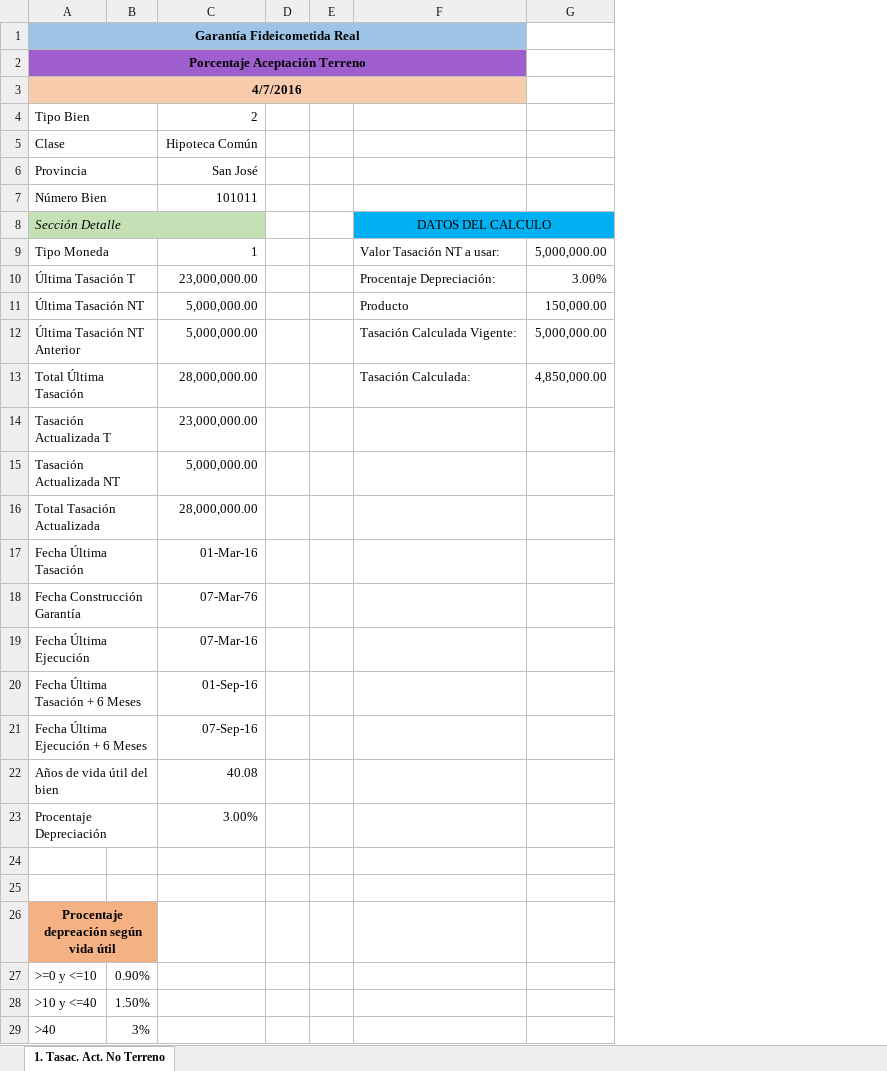
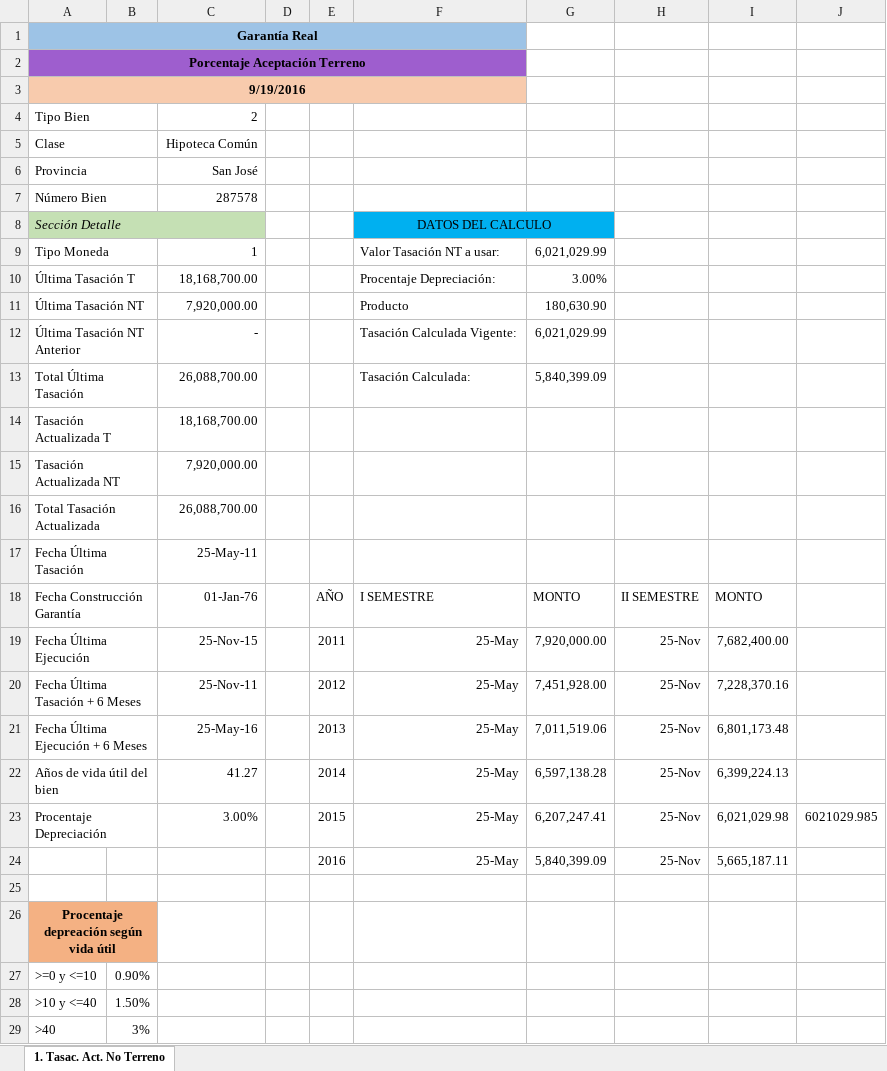
Before and after one commit to amartinellicr/SIGANEM, an Excel workbook: FASE_2_SPRINT_6/DISEÑO/Monto_Tasación_Actualizada_No_Terreno.xlsm, sheet 1. Tasac. Act. No Terreno, drawn as a sheet; values as stored, in another font and other column widths than the file's, no borders; removed rows and columns are numbered as before the commit, all else as after; the diff names each change by its address in the sheet, - before the commit and + after, or states it on an @@ line.

Commit message:
Fase de pruebas

```diff
--- a/FASE_2_SPRINT_6/DISEÑO/Monto_Tasación_Actualizada_No_Terreno.xlsm (sheet 1. Tasac. Act. No Terreno)
+++ b/FASE_2_SPRINT_6/DISEÑO/Monto_Tasación_Actualizada_No_Terreno.xlsm (sheet 1. Tasac. Act. No Terreno)
-column E, empty
+column E, rows 18-24: AÑO | 2011 | 2012 | 2013 | 2014 | 2015 | 2016
-column G, rows 9-13: 5,000,000.00 | 3.00% | 150,000.00 | 5,000,000.00 | 4,850,000.00
+column G, rows 9-24: 6,021,029.99 | 3.00% | 180,630.90 | 6,021,029.99 | 5,840,399.09 |  |  |  |  | MONTO | 7,920,000.00 | 7,451,928.00 | 7,011,519.06 | 6,597,138.28 | 6,207,247.41 | 5,840,399.09
+column H, rows 18-24: II SEMESTRE | 25-Nov | 25-Nov | 25-Nov | 25-Nov | 25-Nov | 25-Nov
+column I, rows 18-24: MONTO | 7,682,400.00 | 7,228,370.16 | 6,801,173.48 | 6,399,224.13 | 6,021,029.98 | 5,665,187.11
+column J, row 23: 6021029.985
-A1: Garantía Fideicometida Real
+A1: Garantía Real
-A3: 4/7/2016
+A3: 9/19/2016
-C7: 101011
+C7: 287578
-C10: 23,000,000.00
+C10: 18,168,700.00
-C11: 5,000,000.00
+C11: 7,920,000.00
-C12: 5,000,000.00
+C12: -
-C13: 28,000,000.00
+C13: 26,088,700.00
-C14: 23,000,000.00
+C14: 18,168,700.00
-C15: 5,000,000.00
+C15: 7,920,000.00
-C16: 28,000,000.00
+C16: 26,088,700.00
-C17: 01-Mar-16
+C17: 25-May-11
-C18: 07-Mar-76
+C18: 01-Jan-76
-F18: (empty)
+F18: I SEMESTRE
-C19: 07-Mar-16
+C19: 25-Nov-15
-F19:F23: (empty)
+F19:F23: 25-May
-C20: 01-Sep-16
+C20: 25-Nov-11
-C21: 07-Sep-16
+C21: 25-May-16
-C22: 40.08
+C22: 41.27
-row 24: (empty)
+row 24:  |  |  |  | 2016 | 25-May | 5,840,399.09 | 25-Nov | 5,665,187.11
```
Also changed, not shown: 12 other files.
